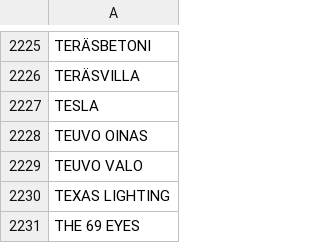
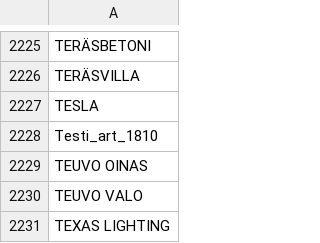
Before and after one commit to LamminHovi/Karaokelista, a CSV file: artisti.csv, drawn as a sheet; only a part is shown, gaps mark what is left out; the shorter side is filled out with more unchanged rows.

Commit message:
Lisätty uusia artisteja artisti.csv:hen

```diff
--- a/artisti.csv
+++ b/artisti.csv
@@ -2227,2 +2227,3 @@ TERÄSVILLA
 TESLA
+Testi_art_1810
 TEUVO OINAS
```
